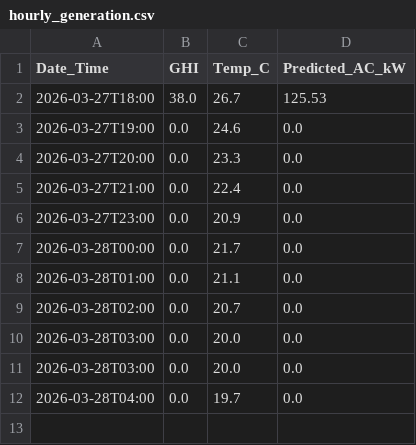
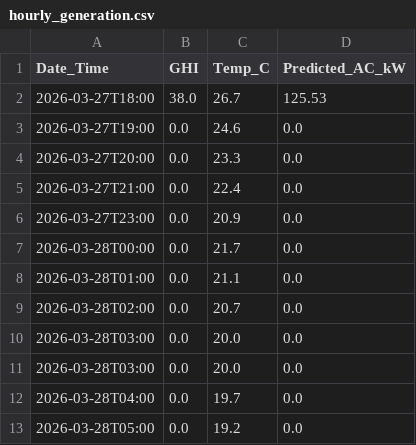
Before and after one commit to Anuragdsquare/Anurag_Solar_agent, a CSV file: hourly_generation.csv, drawn as a sheet; the diff names each change by its address in the sheet, - before the commit and + after, or states it on an @@ line.

```diff
--- a/hourly_generation.csv
+++ b/hourly_generation.csv
+row 13: 2026-03-28T05:00 | 0.0 | 19.2 | 0.0
```
